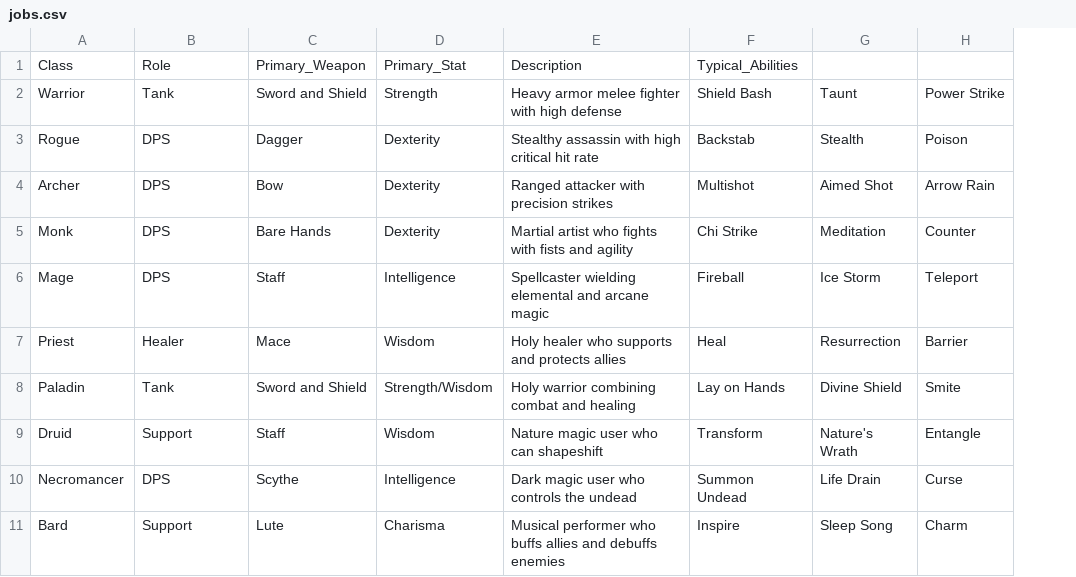
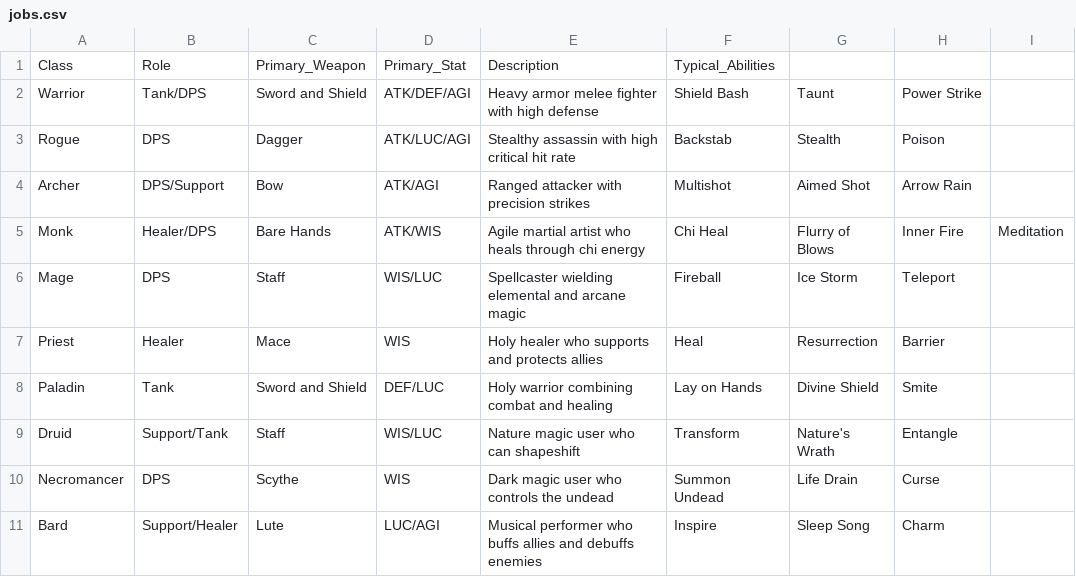
Before and after one commit to KMYsqHRK/talking_rpg, a CSV file: data/jobs.csv, drawn as a sheet; removed rows and columns are numbered as before the commit, all else as after; the diff names each change by its address in the sheet, - before the commit and + after, or states it on an @@ line.

```diff
--- a/data/jobs.csv
+++ b/data/jobs.csv
-column D, rows 1-11: Primary_Stat | Strength | Dexterity | Dexterity | Dexterity | Intelligence | Wisdom | Strength/Wisdom | Wisdom | Intelligence | Charisma
+column D, rows 1-11: Primary_Stat | ATK/DEF/AGI | ATK/LUC/AGI | ATK/AGI | ATK/WIS | WIS/LUC | WIS | DEF/LUC | WIS/LUC | WIS | LUC/AGI
+column I, row 5: Meditation
-B2: Tank
+B2: Tank/DPS
-B4: DPS
+B4: DPS/Support
-B5: DPS
+B5: Healer/DPS
-E5: Martial artist who fights with fists and agility
+E5: Agile martial artist who heals through chi energy
-F5: Chi Strike
+F5: Chi Heal
-G5: Meditation
+G5: Flurry of Blows
-H5: Counter
+H5: Inner Fire
-B9: Support
+B9: Support/Tank
-B11: Support
+B11: Support/Healer
```
Also changed, not shown: 1 other file.
